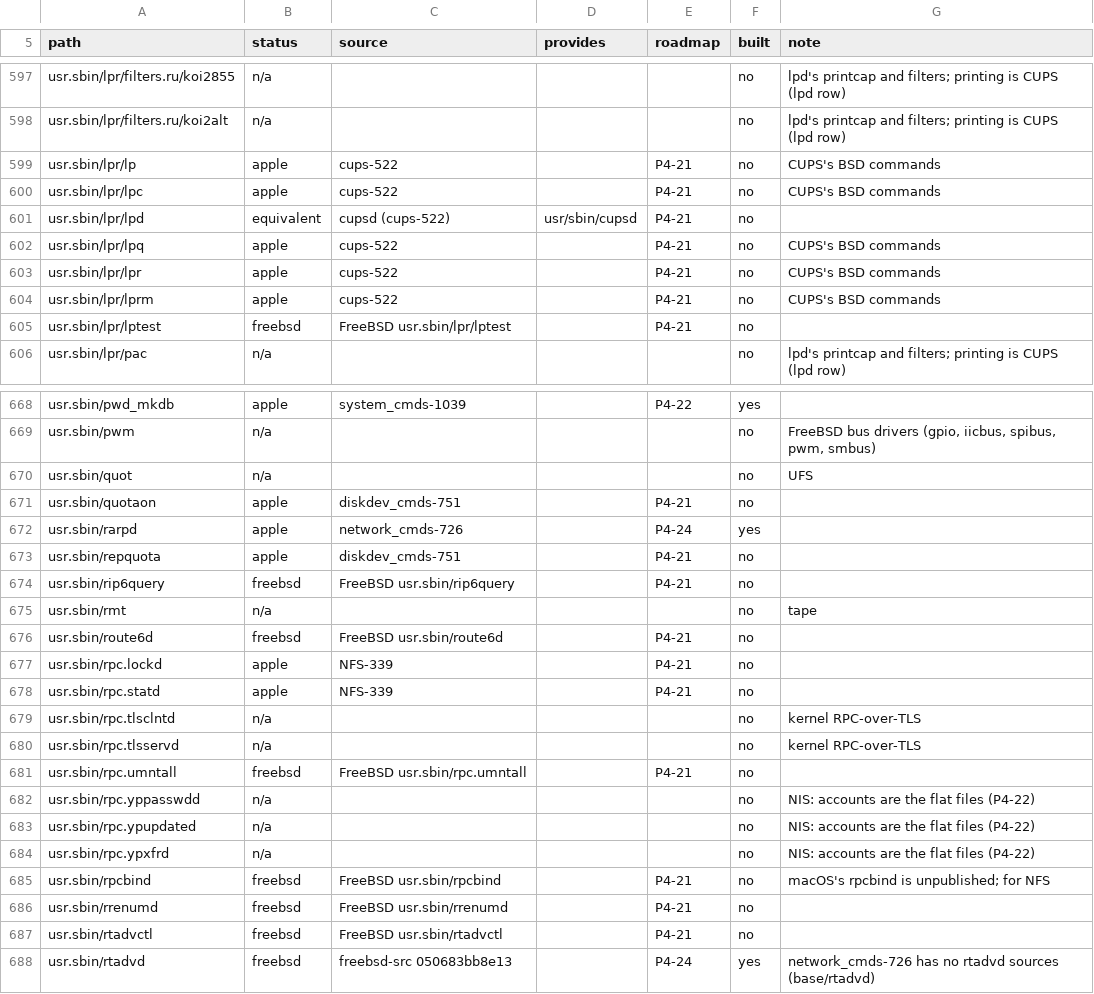
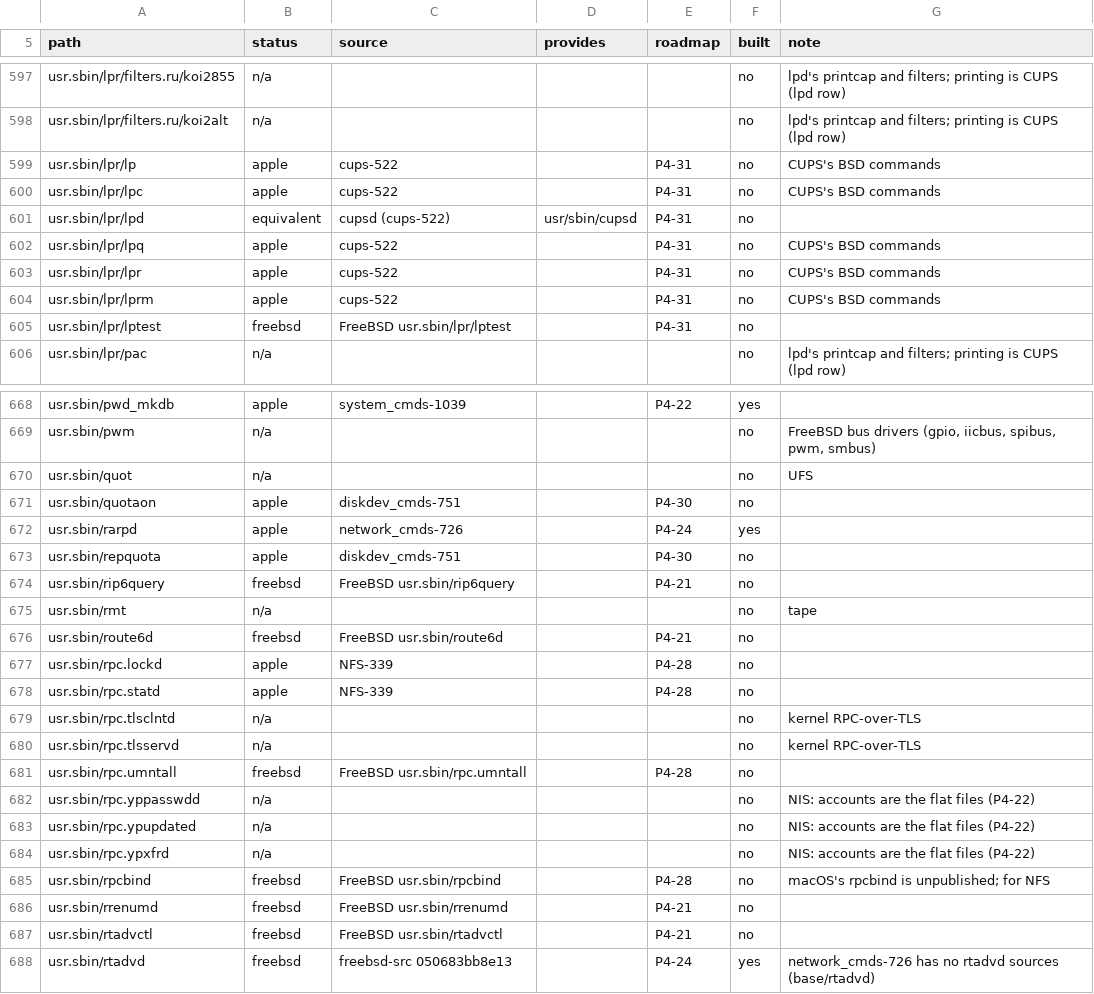
Before and after one commit to JamesKane/NeoDarwin, a TSV file: tools/parity/inventory.tsv, drawn as a sheet; only a part is shown, gaps mark what is left out; the diff covers the shown part only.

```diff
--- a/tools/parity/inventory.tsv
+++ b/tools/parity/inventory.tsv
@@ -598,9 +598,9 @@ usr.sbin/lpr/filters.ru/koi2855	n/a				no	lpd's printcap and filters; printing i
 usr.sbin/lpr/filters.ru/koi2alt	n/a				no	lpd's printcap and filters; printing is CUPS (lpd row)
-usr.sbin/lpr/lp	apple	cups-522		P4-21	no	CUPS's BSD commands
-usr.sbin/lpr/lpc	apple	cups-522		P4-21	no	CUPS's BSD commands
-usr.sbin/lpr/lpd	equivalent	cupsd (cups-522)	usr/sbin/cupsd	P4-21	no	
-usr.sbin/lpr/lpq	apple	cups-522		P4-21	no	CUPS's BSD commands
-usr.sbin/lpr/lpr	apple	cups-522		P4-21	no	CUPS's BSD commands
-usr.sbin/lpr/lprm	apple	cups-522		P4-21	no	CUPS's BSD commands
-usr.sbin/lpr/lptest	freebsd	FreeBSD usr.sbin/lpr/lptest		P4-21	no	
+usr.sbin/lpr/lp	apple	cups-522		P4-31	no	CUPS's BSD commands
+usr.sbin/lpr/lpc	apple	cups-522		P4-31	no	CUPS's BSD commands
+usr.sbin/lpr/lpd	equivalent	cupsd (cups-522)	usr/sbin/cupsd	P4-31	no	
+usr.sbin/lpr/lpq	apple	cups-522		P4-31	no	CUPS's BSD commands
+usr.sbin/lpr/lpr	apple	cups-522		P4-31	no	CUPS's BSD commands
+usr.sbin/lpr/lprm	apple	cups-522		P4-31	no	CUPS's BSD commands
+usr.sbin/lpr/lptest	freebsd	FreeBSD usr.sbin/lpr/lptest		P4-31	no	
 usr.sbin/lpr/pac	n/a				no	lpd's printcap and filters; printing is CUPS (lpd row)
@@ -670,5 +670,5 @@ usr.sbin/pwm	n/a				no	FreeBSD bus drivers (gpio, iicbus, spibus, pwm, smbus)
 usr.sbin/quot	n/a				no	UFS
-usr.sbin/quotaon	apple	diskdev_cmds-751		P4-21	no	
+usr.sbin/quotaon	apple	diskdev_cmds-751		P4-30	no	
 usr.sbin/rarpd	apple	network_cmds-726		P4-24	yes	
-usr.sbin/repquota	apple	diskdev_cmds-751		P4-21	no	
+usr.sbin/repquota	apple	diskdev_cmds-751		P4-30	no	
 usr.sbin/rip6query	freebsd	FreeBSD usr.sbin/rip6query		P4-21	no	
@@ -676,7 +676,7 @@ usr.sbin/rmt	n/a				no	tape
 usr.sbin/route6d	freebsd	FreeBSD usr.sbin/route6d		P4-21	no	
-usr.sbin/rpc.lockd	apple	NFS-339		P4-21	no	
-usr.sbin/rpc.statd	apple	NFS-339		P4-21	no	
+usr.sbin/rpc.lockd	apple	NFS-339		P4-28	no	
+usr.sbin/rpc.statd	apple	NFS-339		P4-28	no	
 usr.sbin/rpc.tlsclntd	n/a				no	kernel RPC-over-TLS
 usr.sbin/rpc.tlsservd	n/a				no	kernel RPC-over-TLS
-usr.sbin/rpc.umntall	freebsd	FreeBSD usr.sbin/rpc.umntall		P4-21	no	
+usr.sbin/rpc.umntall	freebsd	FreeBSD usr.sbin/rpc.umntall		P4-28	no	
 usr.sbin/rpc.yppasswdd	n/a				no	NIS: accounts are the flat files (P4-22)
@@ -684,3 +684,3 @@ usr.sbin/rpc.ypupdated	n/a				no	NIS: accounts are the flat files (P4-22)
 usr.sbin/rpc.ypxfrd	n/a				no	NIS: accounts are the flat files (P4-22)
-usr.sbin/rpcbind	freebsd	FreeBSD usr.sbin/rpcbind		P4-21	no	macOS's rpcbind is unpublished; for NFS
+usr.sbin/rpcbind	freebsd	FreeBSD usr.sbin/rpcbind		P4-28	no	macOS's rpcbind is unpublished; for NFS
 usr.sbin/rrenumd	freebsd	FreeBSD usr.sbin/rrenumd		P4-21	no	
```
Also changed, not shown: 18 edited cells elsewhere in this file, 3 other files.
